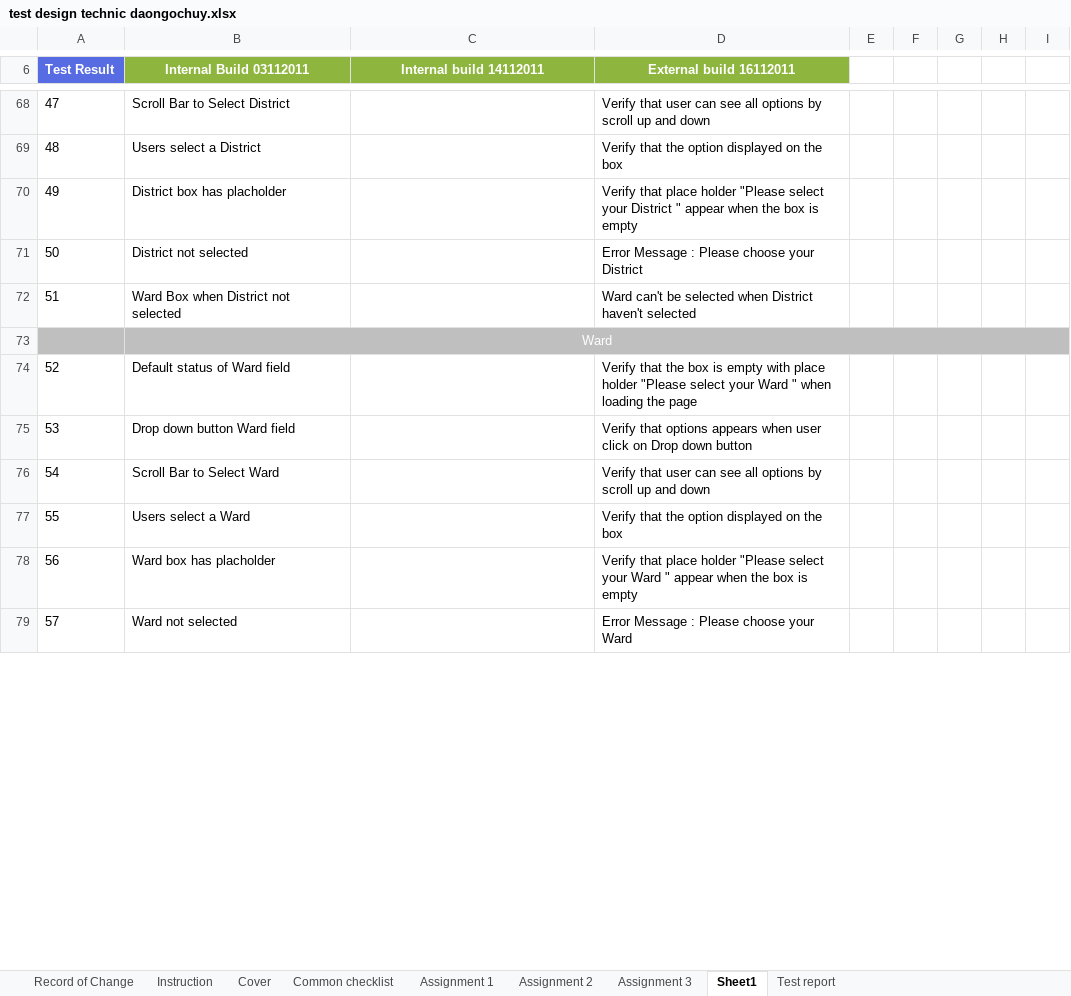
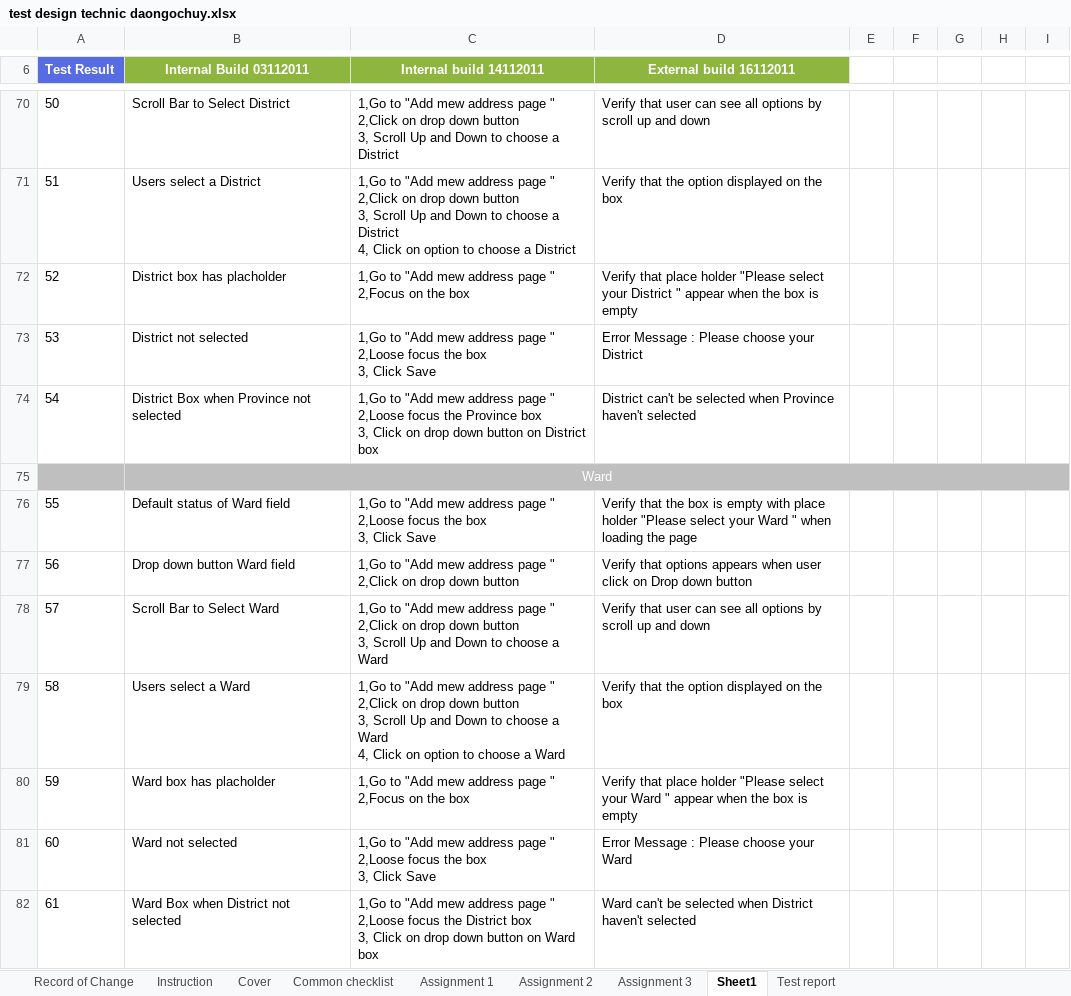
Before and after one commit to callmedienz/NashTechHW, an Excel workbook: test design technic daongochuy.xlsx, sheet Sheet1, drawn as a sheet; only a part is shown, gaps mark what is left out; values as stored, in another font and other column widths than the file's, no borders; charts and pictures not drawn; removed rows and columns are numbered as before the commit, all else as after; ↵ is a line break in a cell; the diff covers the shown part only; the diff names each change by its address in the sheet, - before the commit and + after, or states it on an @@ line.

```diff
--- a/test design technic daongochuy.xlsx (sheet Sheet1)
+++ b/test design technic daongochuy.xlsx (sheet Sheet1)
@@ column A (Test Result) renumbered between rows 24 and 94 @@
-C70 (Internal build 14112011): (empty)
+C70 (Internal build 14112011): 1,Go to "Add mew address page " ↵ 2,Click on drop down button ↵ 3, Scroll Up and Down to choose a District
-C71 (Internal build 14112011): (empty)
+C71 (Internal build 14112011): 1,Go to "Add mew address page " ↵ 2,Click on drop down button ↵ 3, Scroll Up and Down to choose a District ↵ 4, Click on option to choose a District
-C72 (Internal build 14112011): (empty)
+C72 (Internal build 14112011): 1,Go to "Add mew address page " ↵ 2,Focus on the box
-C73 (Internal build 14112011): (empty)
+C73 (Internal build 14112011): 1,Go to "Add mew address page " ↵ 2,Loose focus the box ↵ 3, Click Save
-row 72: 51 | Ward Box when District not selected |  | Ward can't be selected when District haven't selected
+row 74: 54 | District Box when Province not selected | 1,Go to "Add mew address page " ↵ 2,Loose focus the Province box ↵ 3, Click on drop down button on District box | District can't be selected when Province haven't selected
-C76 (Internal build 14112011): (empty)
+C76 (Internal build 14112011): 1,Go to "Add mew address page " ↵ 2,Loose focus the box ↵ 3, Click Save
-C77 (Internal build 14112011): (empty)
+C77 (Internal build 14112011): 1,Go to "Add mew address page " ↵ 2,Click on drop down button
-C78 (Internal build 14112011): (empty)
+C78 (Internal build 14112011): 1,Go to "Add mew address page " ↵ 2,Click on drop down button ↵ 3, Scroll Up and Down to choose a Ward
-C79 (Internal build 14112011): (empty)
+C79 (Internal build 14112011): 1,Go to "Add mew address page " ↵ 2,Click on drop down button ↵ 3, Scroll Up and Down to choose a Ward ↵ 4, Click on option to choose a Ward
-C80 (Internal build 14112011): (empty)
+C80 (Internal build 14112011): 1,Go to "Add mew address page " ↵ 2,Focus on the box
-C81 (Internal build 14112011): (empty)
+C81 (Internal build 14112011): 1,Go to "Add mew address page " ↵ 2,Loose focus the box ↵ 3, Click Save
+row 82: 61 | Ward Box when District not selected | 1,Go to "Add mew address page " ↵ 2,Loose focus the District box ↵ 3, Click on drop down button on Ward box | Ward can't be selected when District haven't selected
```
Also changed, not shown: 10 added rows, 2 removed rows and 60 edited cells elsewhere in this sheet, sheet Assignment 1, formulas that keep their value, charts or pictures.
